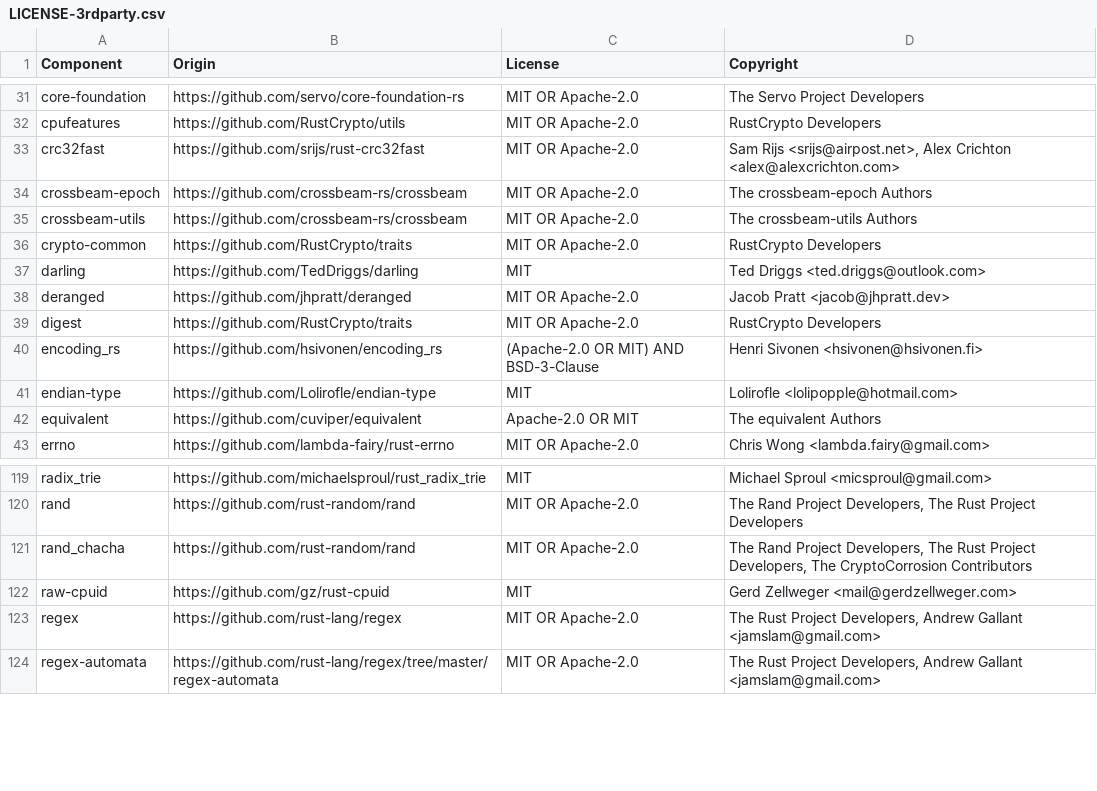
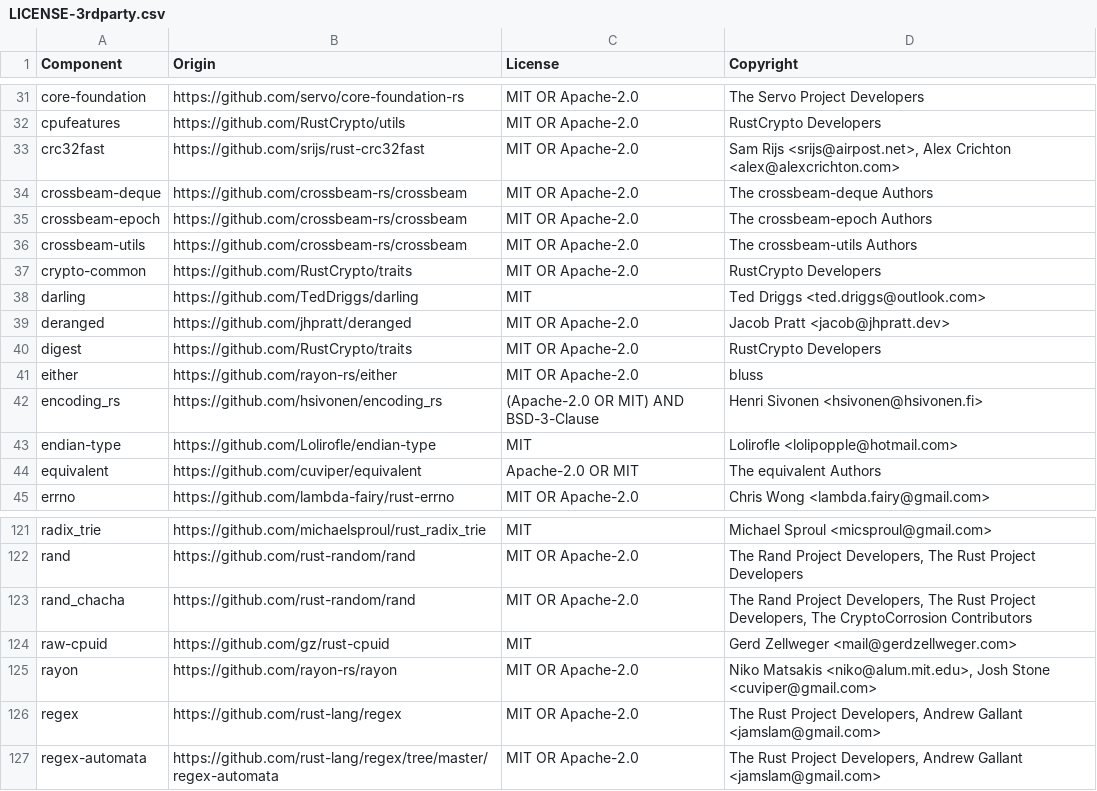
Before and after one commit to DataDog/dd-sensitive-data-scanner, a CSV file: LICENSE-3rdparty.csv, drawn as a sheet; only a part is shown, gaps mark what is left out; the diff names each change by its address in the sheet, - before the commit and + after, or states it on an @@ line.

Commit message:
fix

```diff
--- a/LICENSE-3rdparty.csv
+++ b/LICENSE-3rdparty.csv
+row 34: crossbeam-deque | https://github.com/crossbeam-rs/crossbeam | MIT OR Apache-2.0 | The crossbeam-deque Authors
+row 41: either | https://github.com/rayon-rs/either | MIT OR Apache-2.0 | bluss
+row 125: rayon | https://github.com/rayon-rs/rayon | MIT OR Apache-2.0 | Niko Matsakis <niko@alum.mit.edu>, Josh Stone <cuviper@gmail.com>
```
